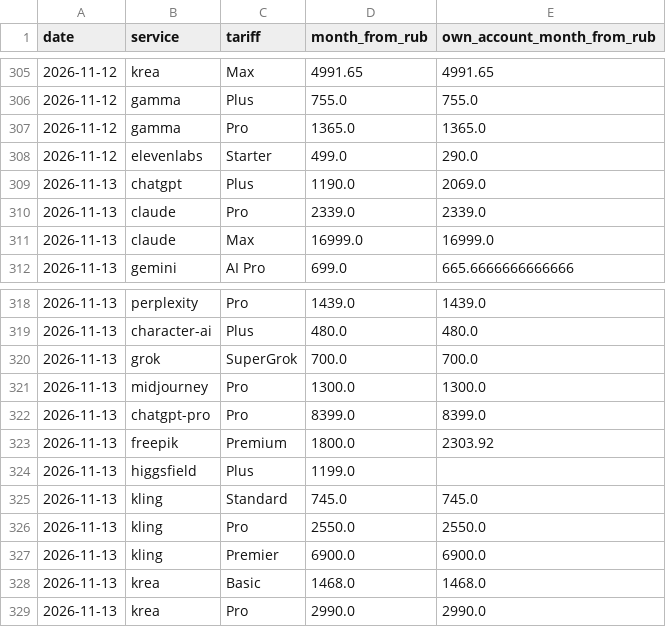
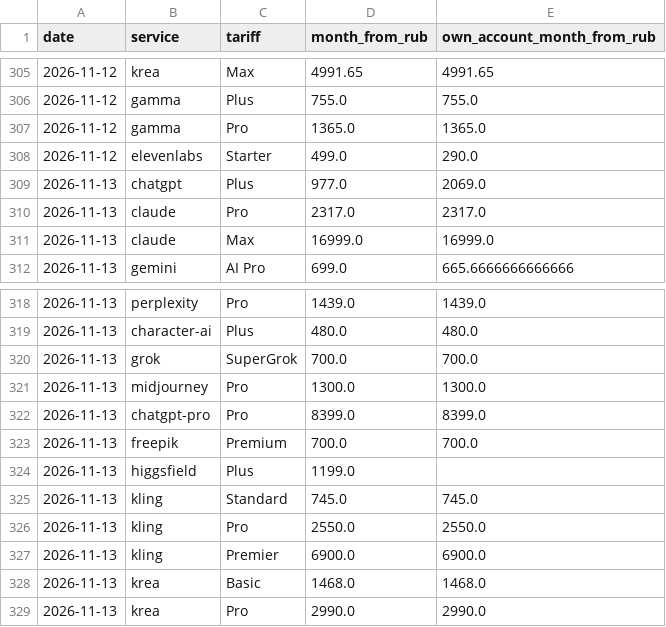
Before and after one commit to PavlShe/KeyRadar, a CSV file: data/history/ai_daily.csv, drawn as a sheet; only a part is shown, gaps mark what is left out; the diff covers the shown part only.

```diff
--- a/data/history/ai_daily.csv
+++ b/data/history/ai_daily.csv
@@ -308,4 +308,4 @@ date,service,tariff,month_from_rub,own_account_month_from_rub
 2026-11-12,elevenlabs,Starter,499.0,290.0
-2026-11-13,chatgpt,Plus,1190.0,2069.0
-2026-11-13,claude,Pro,2339.0,2339.0
+2026-11-13,chatgpt,Plus,977.0,2069.0
+2026-11-13,claude,Pro,2317.0,2317.0
 2026-11-13,claude,Max,16999.0,16999.0
@@ -322,3 +322,3 @@ date,service,tariff,month_from_rub,own_account_month_from_rub
 2026-11-13,chatgpt-pro,Pro,8399.0,8399.0
-2026-11-13,freepik,Premium,1800.0,2303.92
+2026-11-13,freepik,Premium,700.0,700.0
 2026-11-13,higgsfield,Plus,1199.0,
```
Also changed, not shown: 24 added rows elsewhere in this file, data/ai_subscriptions.csv, data/prices.csv, 4 other files.
